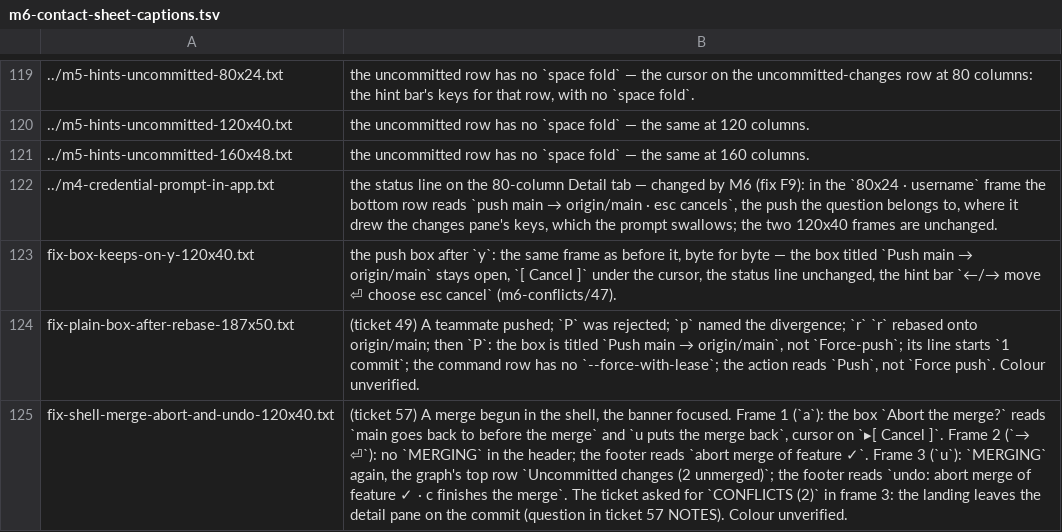
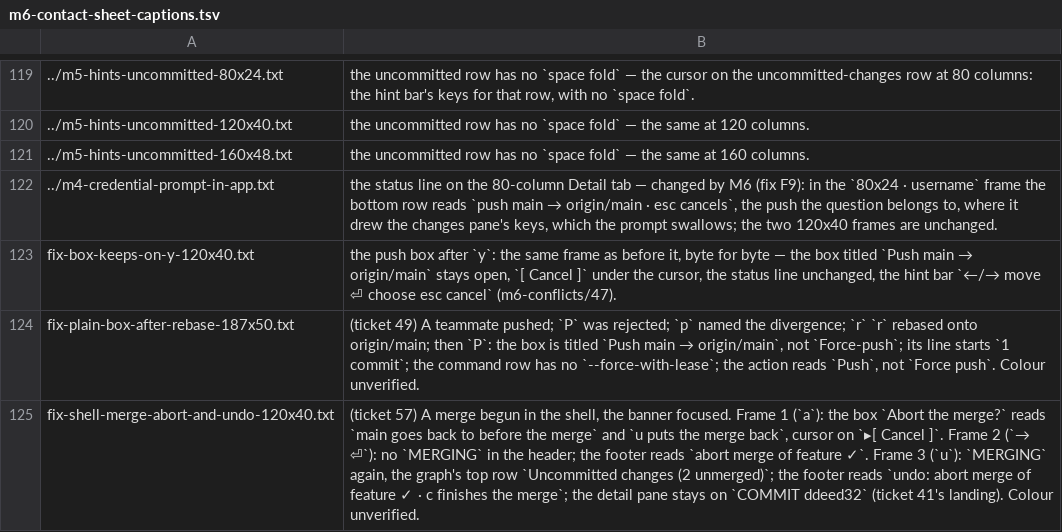
Before and after one commit to Ali-Maken/mergewright, a TSV file: docs/shots/m6/m6-contact-sheet-captions.tsv, drawn as a sheet; only a part is shown, gaps mark what is left out; the diff names each change by its address in the sheet, - before the commit and + after, or states it on an @@ line.

```diff
--- a/docs/shots/m6/m6-contact-sheet-captions.tsv
+++ b/docs/shots/m6/m6-contact-sheet-captions.tsv
-B125: …finishes the merge`. The ticket asked for `CONFLICTS (2)` in frame 3: the landing leaves the detail pane on the commit (question in ticket 57 NOTES). Colour unverified.
+B125: …finishes the merge`; the detail pane stays on `COMMIT ddeed32` (ticket 41's landing). Colour unverified.
```
Also changed, not shown: 3 other files.
